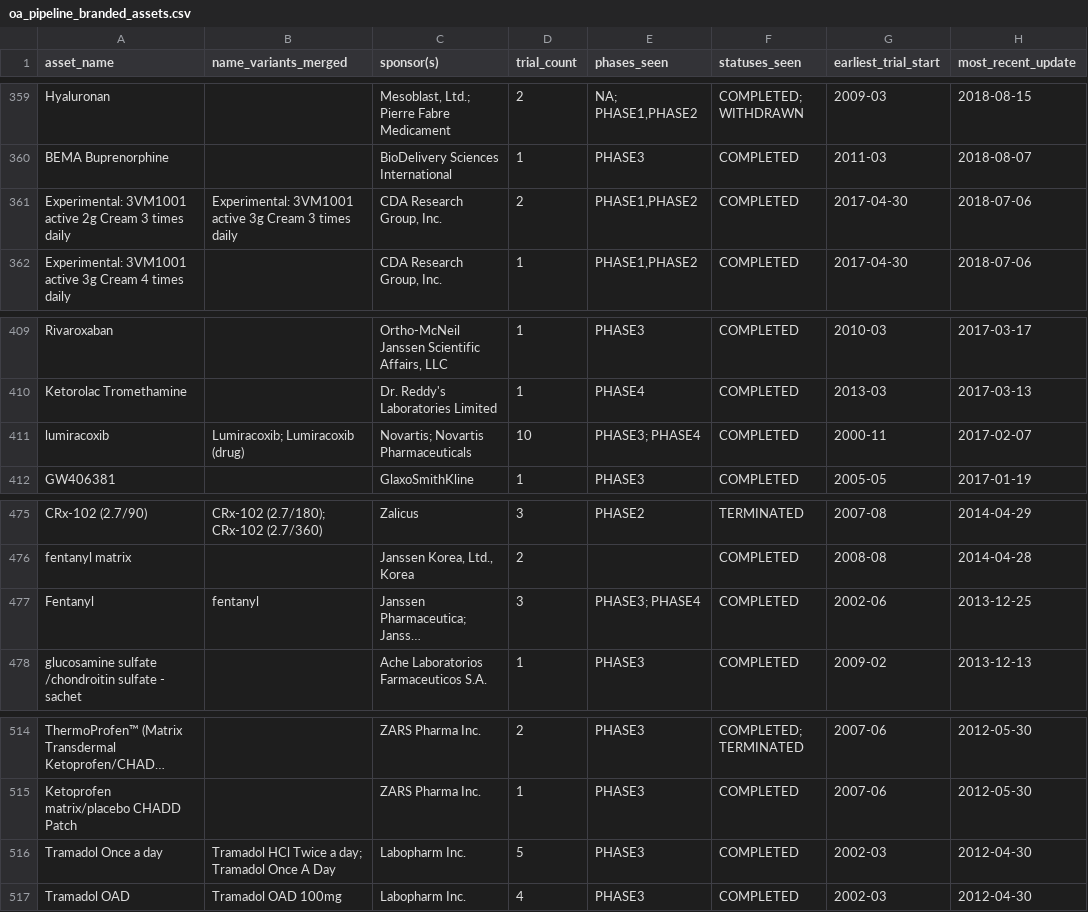
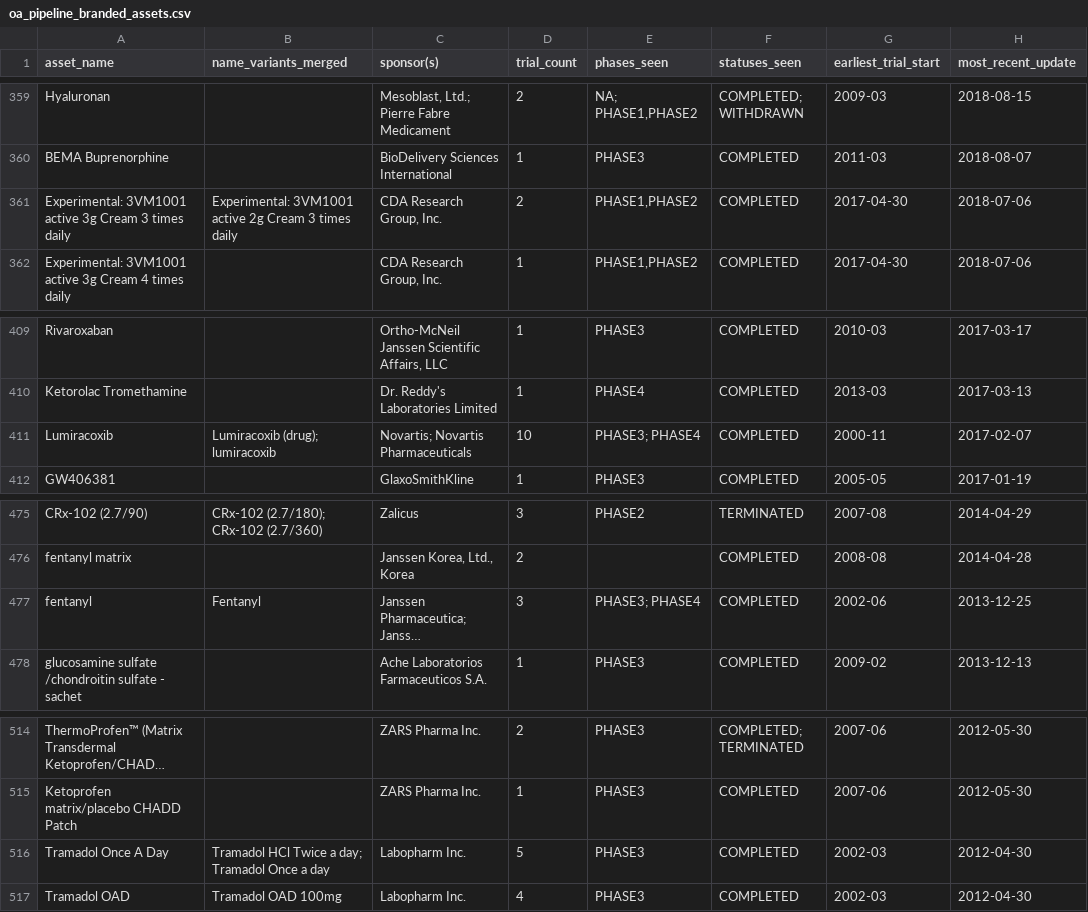
Before and after one commit to wkalmans/OA, a CSV file: data/oa_pipeline_branded_assets.csv, drawn as a sheet; only a part is shown, gaps mark what is left out; long unchanged cells end in …; the diff covers the shown part only; the diff names each change by its address in the sheet, - before the commit and + after, or states it on an @@ line.

```diff
--- a/data/oa_pipeline_branded_assets.csv
+++ b/data/oa_pipeline_branded_assets.csv
-A361 (asset_name): …3VM1001 active 2g Cream 3…
+A361 (asset_name): …3VM1001 active 3g Cream 3…
-B361 (name_variants_merged): …3VM1001 active 3g Cream 3…
+B361 (name_variants_merged): …3VM1001 active 2g Cream 3…
-A411 (asset_name): lumiracoxib
+A411 (asset_name): Lumiracoxib
-B411 (name_variants_merged): Lumiracoxib; Lumiracoxib (drug)
+B411 (name_variants_merged): Lumiracoxib (drug); lumiracoxib
-A477 (asset_name): Fentanyl
+A477 (asset_name): fentanyl
-B477 (name_variants_merged): fentanyl
+B477 (name_variants_merged): Fentanyl
-A516 (asset_name): Tramadol Once a day
+A516 (asset_name): Tramadol Once A Day
-B516 (name_variants_merged): Tramadol HCl Twice a day; Tramadol Once A Day
+B516 (name_variants_merged): Tramadol HCl Twice a day; Tramadol Once a day
```
Also changed, not shown: 12 edited cells elsewhere in this file, data/oa_generic_reference.csv, data/oa_marketed_branded_in_trials.csv, 2 other files.
